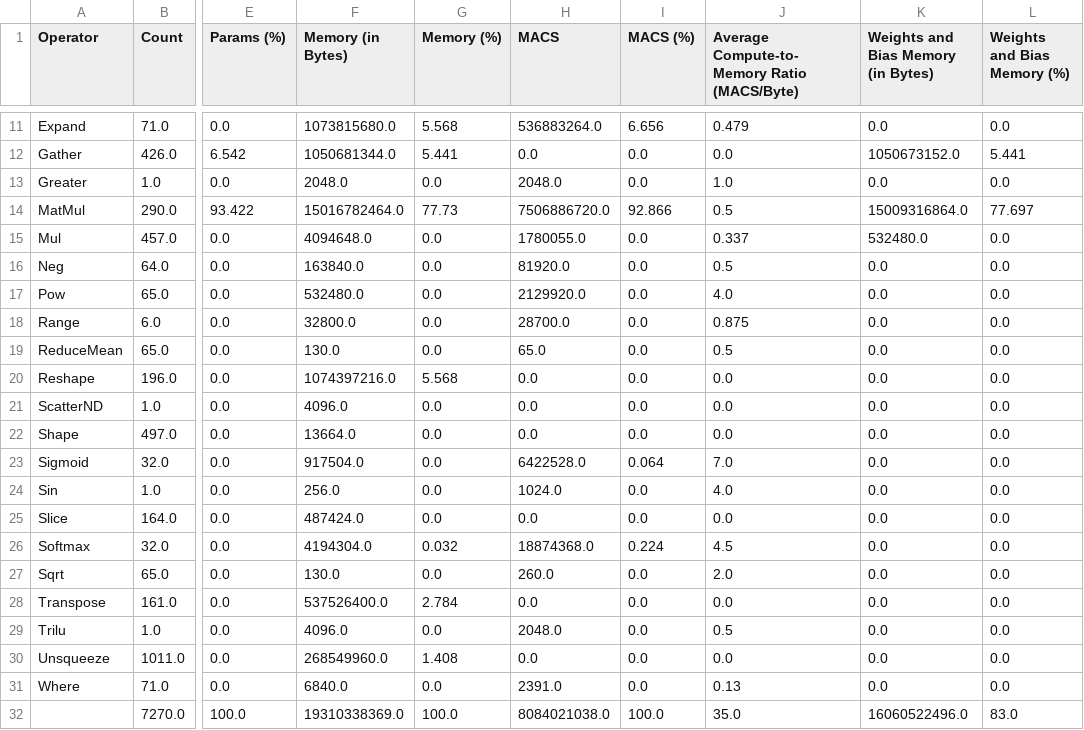
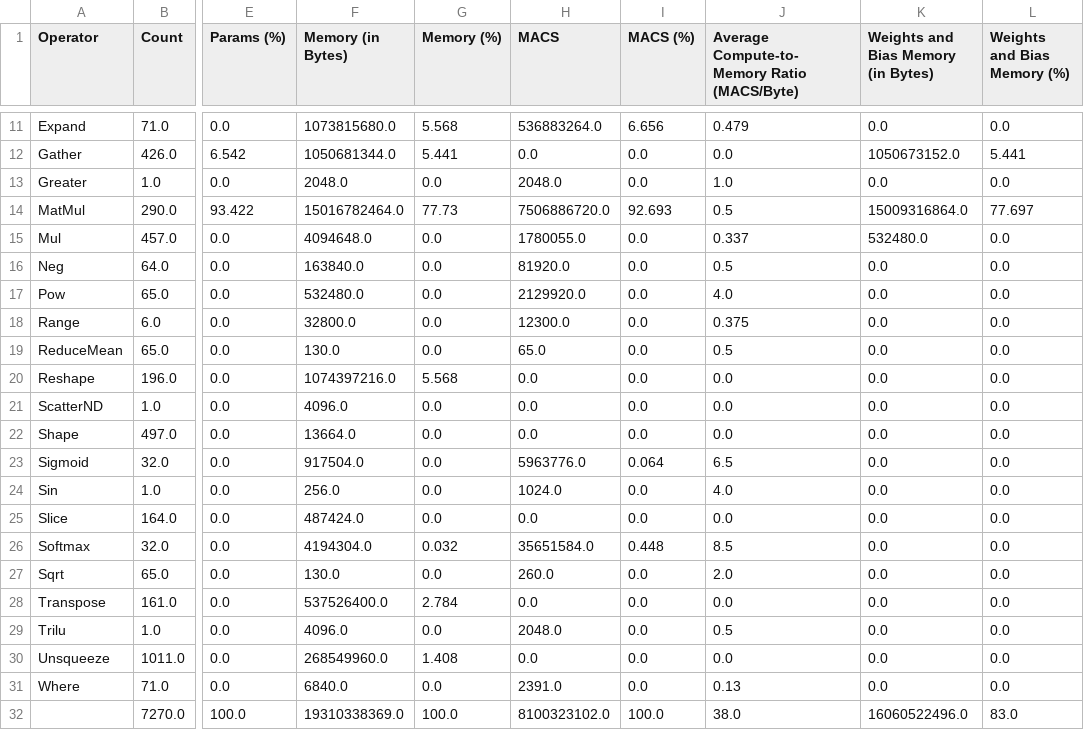
Before and after one commit to shamith2/onnxInference, a CSV file: results/onnxProfile/logs/llama3_8b_fp16/llama3_8b_fp16_decodePhase_grouped_summary.csv, drawn as a sheet; only a part is shown, gaps mark what is left out; the diff names each change by its address in the sheet, - before the commit and + after, or states it on an @@ line.

```diff
--- a/results/onnxProfile/logs/llama3_8b_fp16/llama3_8b_fp16_decodePhase_grouped_summary.csv
+++ b/results/onnxProfile/logs/llama3_8b_fp16/llama3_8b_fp16_decodePhase_grouped_summary.csv
-I14 (MACS (%)): 92.866
+I14 (MACS (%)): 92.693
-H18 (MACS): 28700.0
+H18 (MACS): 12300.0
-J18: 0.875
+J18: 0.375
-H23 (MACS): 6422528.0
+H23 (MACS): 5963776.0
-J23: 7.0
+J23: 6.5
-H26 (MACS): 18874368.0
+H26 (MACS): 35651584.0
-I26 (MACS (%)): 0.224
+I26 (MACS (%)): 0.448
-J26: 4.5
+J26: 8.5
-H32 (MACS): 8084021038.0
+H32 (MACS): 8100323102.0
-J32: 35.0
+J32: 38.0
```
Also changed, not shown: results/onnxProfile/logs/llama3_8b_fp16/llama3_8b_fp16_decodePhase_summary.csv, 3 other files.
